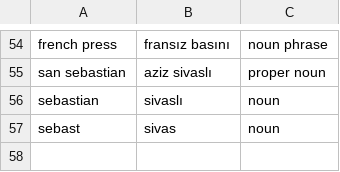
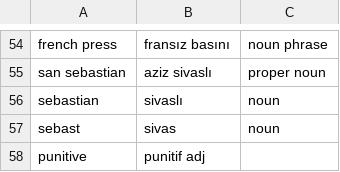
Before and after one commit to ekorekt/Turklish, a TSV file: main.tsv, drawn as a sheet; only a part is shown, gaps mark what is left out.

Commit message:
punishment-gazi

```diff
--- a/main.tsv
+++ b/main.tsv
@@ -57 +57,2 @@ sebastian	sivaslı	noun
 sebast	sivas	noun
+punitive	punitif adj
```
